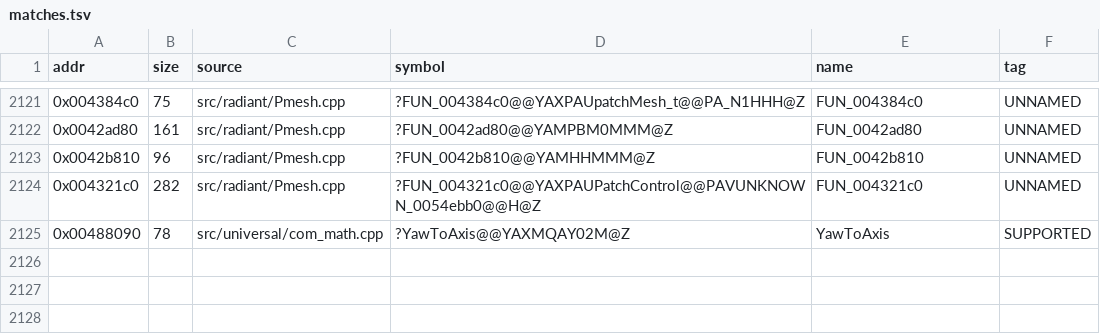
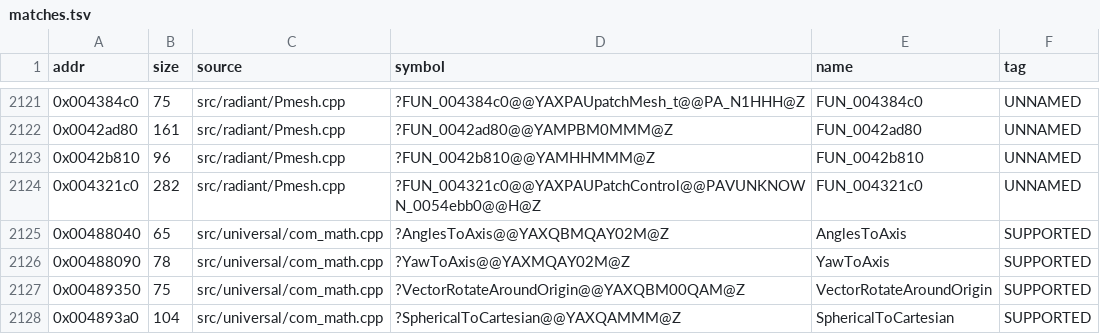
Before and after one commit to nawaftahir/cod2_wip, a TSV file: ledger/matches.tsv, drawn as a sheet; only a part is shown, gaps mark what is left out; the diff names each change by its address in the sheet, - before the commit and + after, or states it on an @@ line.

```diff
--- a/ledger/matches.tsv
+++ b/ledger/matches.tsv
+row 2125: 0x00488040 | 65 | src/universal/com_math.cpp | ?AnglesToAxis@@YAXQBMQAY02M@Z | AnglesToAxis | SUPPORTED
+row 2127: 0x00489350 | 75 | src/universal/com_math.cpp | ?VectorRotateAroundOrigin@@YAXQBM00QAM@Z | VectorRotateAroundOrigin | SUPPORTED
+row 2128: 0x004893a0 | 104 | src/universal/com_math.cpp | ?SphericalToCartesian@@YAXQAMMM@Z | SphericalToCartesian | SUPPORTED
```
Also changed, not shown: ledger/defer.tsv, 2 other files.
